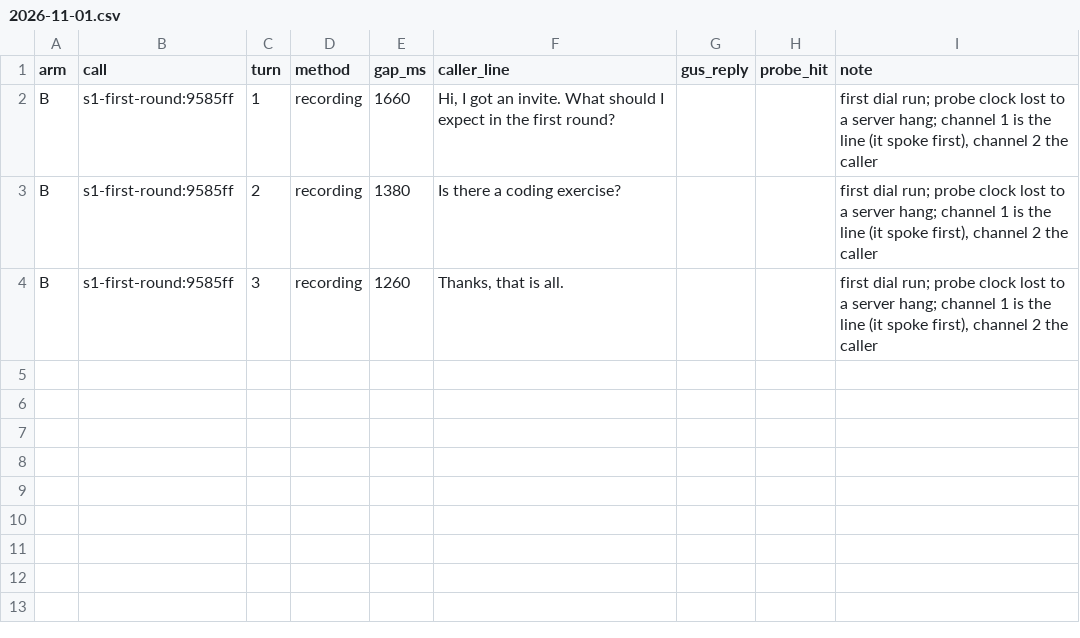
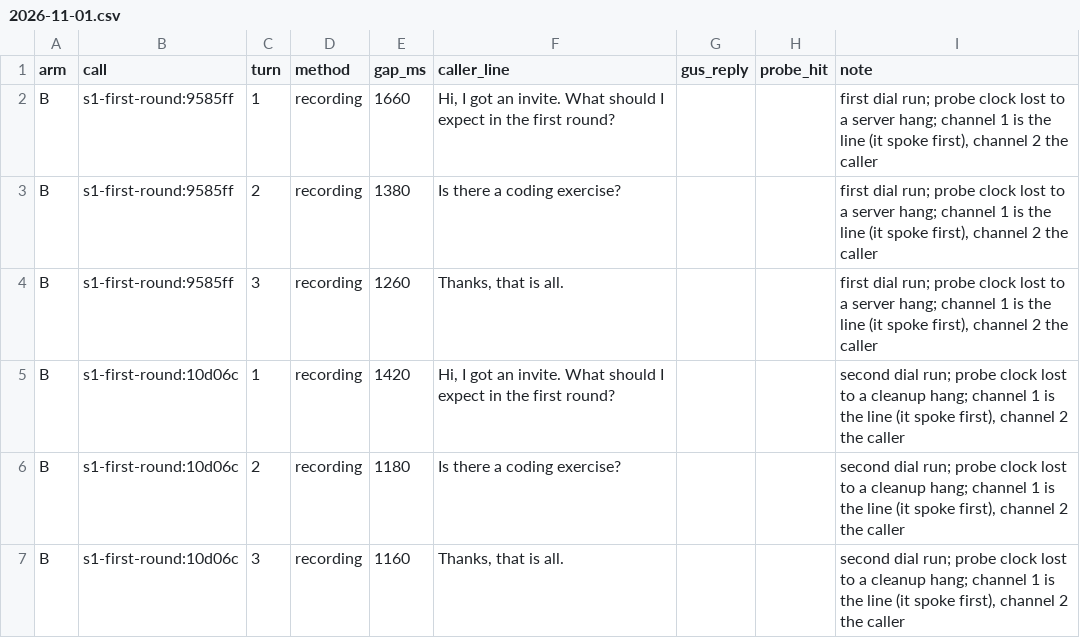
Before and after one commit to AIJSAI/candidate-line, a CSV file: bakeoff/2026-11-01.csv, drawn as a sheet.

```diff
--- a/bakeoff/2026-11-01.csv
+++ b/bakeoff/2026-11-01.csv
@@ -4 +4,4 @@ B,s1-first-round:9585ff,2,recording,1380,Is there a coding exercise?,,,"first di
 B,s1-first-round:9585ff,3,recording,1260,"Thanks, that is all.",,,"first dial run; probe clock lost to a server hang; channel 1 is the line (it spoke first), channel 2 the caller"
+B,s1-first-round:10d06c,1,recording,1420,"Hi, I got an invite. What should I expect in the first round?",,,"second dial run; probe clock lost to a cleanup hang; channel 1 is the line (it spoke first), channel 2 the caller"
+B,s1-first-round:10d06c,2,recording,1180,Is there a coding exercise?,,,"second dial run; probe clock lost to a cleanup hang; channel 1 is the line (it spoke first), channel 2 the caller"
+B,s1-first-round:10d06c,3,recording,1160,"Thanks, that is all.",,,"second dial run; probe clock lost to a cleanup hang; channel 1 is the line (it spoke first), channel 2 the caller"
```
Also changed, not shown: 2 other files.
